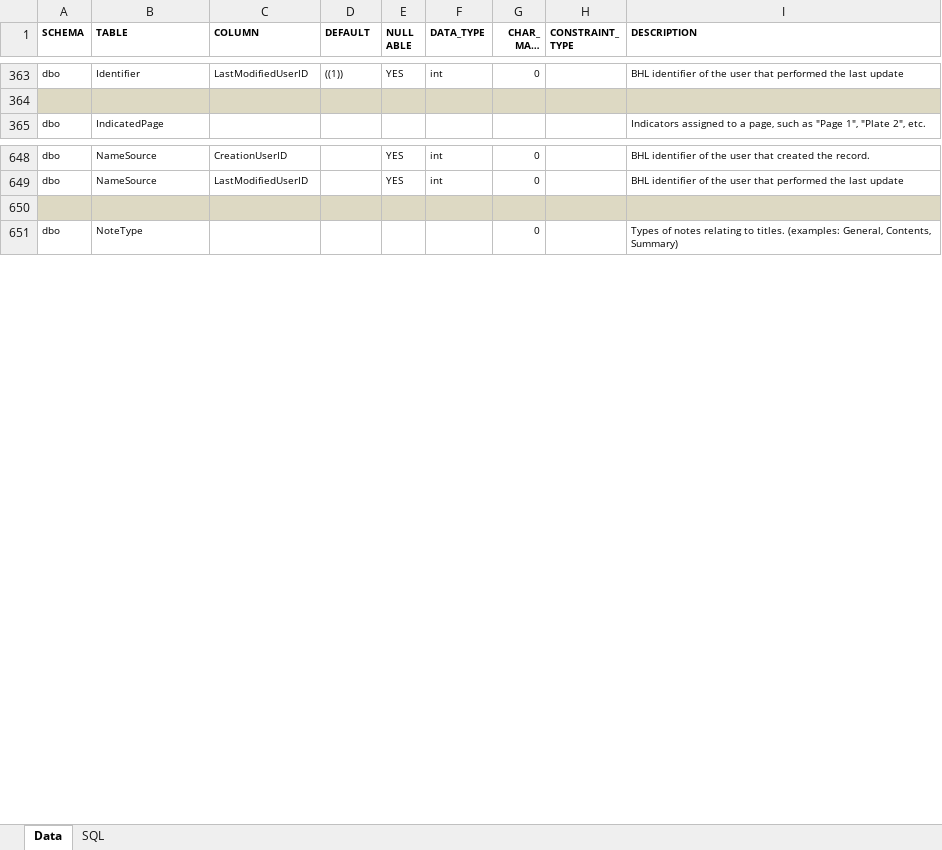
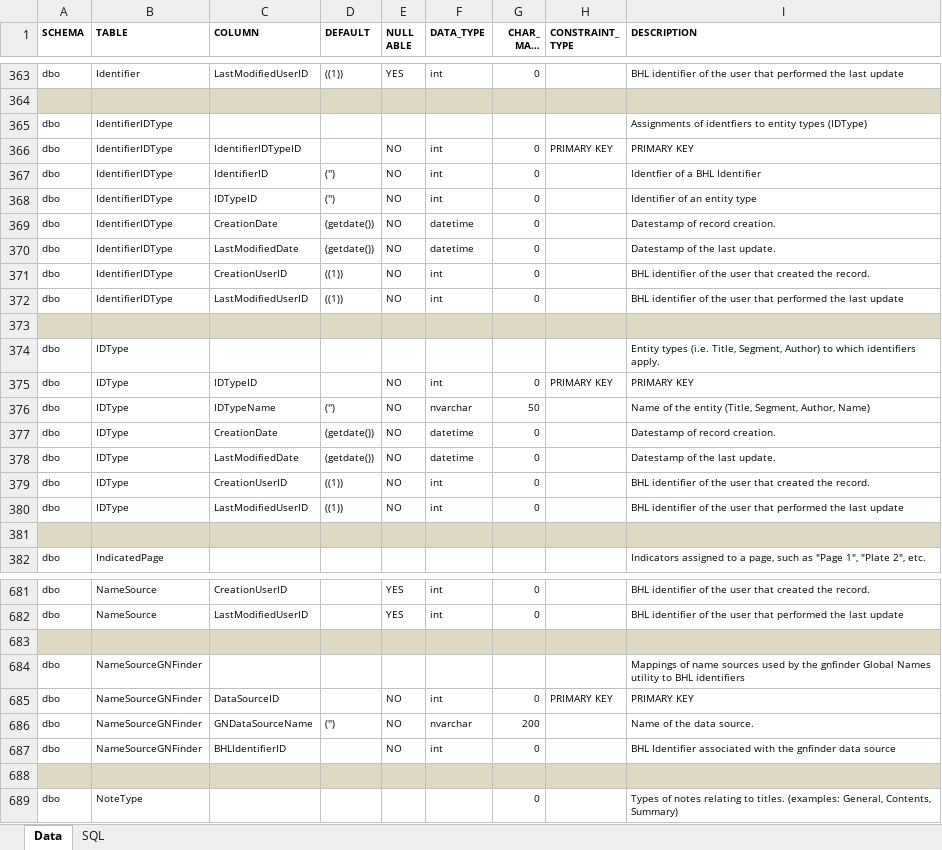
Before and after one commit to gbhl/bhl-us, an Excel workbook: Documentation/DataModel/BHLDataDictionary.xlsx, sheet Data, drawn as a sheet; only a part is shown, gaps mark what is left out; long unchanged cells end in …; values as stored, in another font and other column widths than the file's, no borders; the diff covers the shown part only; the diff names each change by its address in the sheet, - before the commit and + after, or states it on an @@ line.

```diff
--- a/Documentation/DataModel/BHLDataDictionary.xlsx (sheet Data)
+++ b/Documentation/DataModel/BHLDataDictionary.xlsx (sheet Data)
+row 365: dbo | IdentifierIDType |  |  |  |  |  |  | Assignments of identfiers to entity types (IDType)
+row 366: dbo | IdentifierIDType | IdentifierIDTypeID |  | NO | int | 0 | PRIMARY KEY | PRIMARY KEY
+row 367: dbo | IdentifierIDType | IdentifierID | ('') | NO | int | 0 |  | Identfier of a BHL Identifier
+row 368: dbo | IdentifierIDType | IDTypeID | ('') | NO | int | 0 |  | Identifier of an entity type
+row 369: dbo | IdentifierIDType | CreationDate | (getdate()) | NO | datetime | 0 |  | Datestamp of record creation.
+row 370: dbo | IdentifierIDType | LastModifiedDate | (getdate()) | NO | datetime | 0 |  | Datestamp of the last update.
+row 371: dbo | IdentifierIDType | CreationUserID | ((1)) | NO | int | 0 |  | BHL identifier of the user that created the record.
+row 372: dbo | IdentifierIDType | LastModifiedUserID | ((1)) | NO | int | 0 |  | BHL identifier of the user that performed the last update
+row 373: (empty)
+row 374: dbo | IDType |  |  |  |  |  |  | Entity types (i.e. Title, Segment, Author) to which identifiers apply.
+row 375: dbo | IDType | IDTypeID |  | NO | int | 0 | PRIMARY KEY | PRIMARY KEY
+row 376: dbo | IDType | IDTypeName | ('') | NO | nvarchar | 50 |  | Name of the entity (Title, Segment, Author, Name)
+row 377: dbo | IDType | CreationDate | (getdate()) | NO | datetime | 0 |  | Datestamp of record creation.
+row 378: dbo | IDType | LastModifiedDate | (getdate()) | NO | datetime | 0 |  | Datestamp of the last update.
+row 379: dbo | IDType | CreationUserID | ((1)) | NO | int | 0 |  | BHL identifier of the user that created the record.
+row 380: dbo | IDType | LastModifiedUserID | ((1)) | NO | int | 0 |  | BHL identifier of the user that performed the last update
+row 381: (empty)
+row 683: (empty)
+row 684: dbo | NameSourceGNFinder |  |  |  |  |  |  | Mappings of name sources used by the gnfinder Global Names utility to BHL identifiers
+row 685: dbo | NameSourceGNFinder | DataSourceID |  | NO | int | 0 | PRIMARY KEY | PRIMARY KEY
+row 686: dbo | NameSourceGNFinder | GNDataSourceName | ('') | NO | nvarchar | 200 |  | Name of the data source.
+row 687: dbo | NameSourceGNFinder | BHLIdentifierID |  | NO | int | 0 |  | BHL Identifier associated with the gnfinder data source
```
Also changed, not shown: 16 added rows elsewhere in this sheet, 4 other files.
